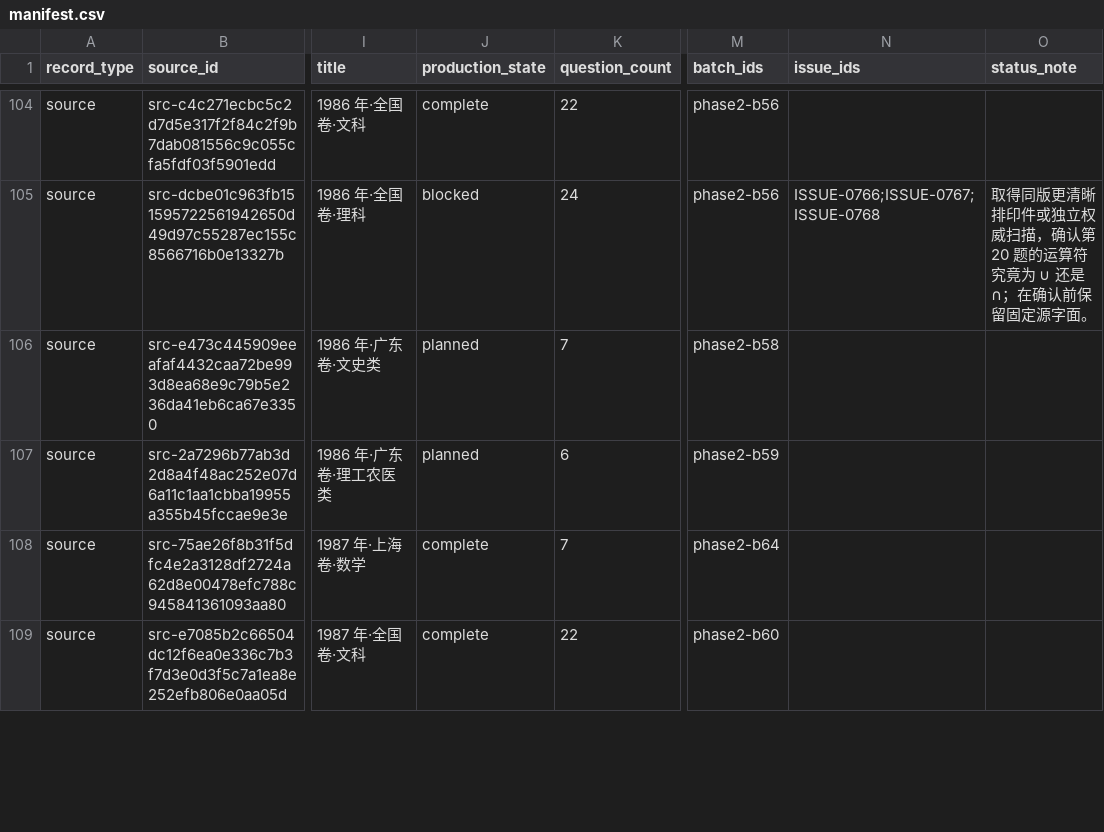
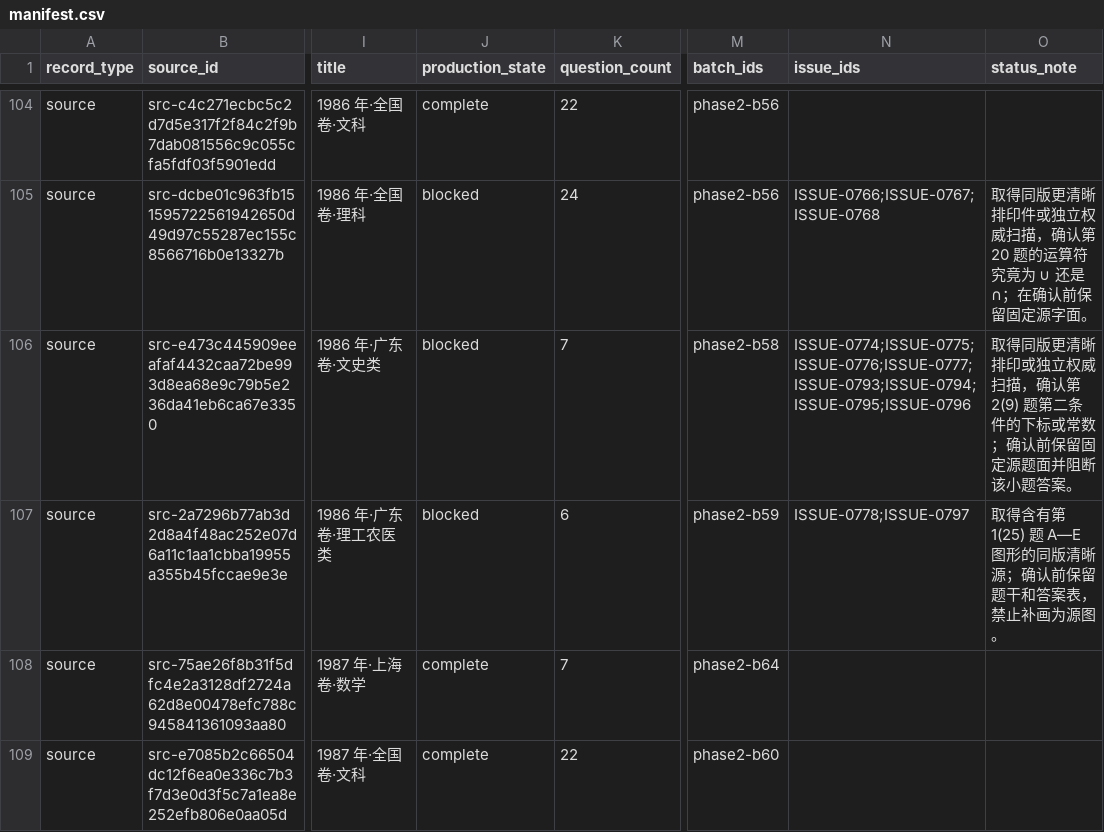
Before and after one commit to LightYourJourney/gaokao-math-latex, a CSV file: math-gaokao-latex/manifest.csv, drawn as a sheet; only a part is shown, gaps mark what is left out; the diff names each change by its address in the sheet, - before the commit and + after, or states it on an @@ line.

Commit message:
chore(exams): finalize 1986 Guangdong math receipts

```diff
--- a/math-gaokao-latex/manifest.csv
+++ b/math-gaokao-latex/manifest.csv
-J106:J107 (production_state): planned
+J106:J107 (production_state): blocked
-N106 (issue_ids): (empty)
+N106 (issue_ids): ISSUE-0774;ISSUE-0775;ISSUE-0776;ISSUE-0777;ISSUE-0793;ISSUE-0794;ISSUE-0795;ISSUE-0796
-O106 (status_note): (empty)
+O106 (status_note): 取得同版更清晰排印或独立权威扫描，确认第 2(9) 题第二条件的下标或常数；确认前保留固定源题面并阻断该小题答案。
-N107 (issue_ids): (empty)
+N107 (issue_ids): ISSUE-0778;ISSUE-0797
-O107 (status_note): (empty)
+O107 (status_note): 取得含有第 1(25) 题 A—E 图形的同版清晰源；确认前保留题干和答案表，禁止补画为源图。
```
Also changed, not shown: 10 other files.
